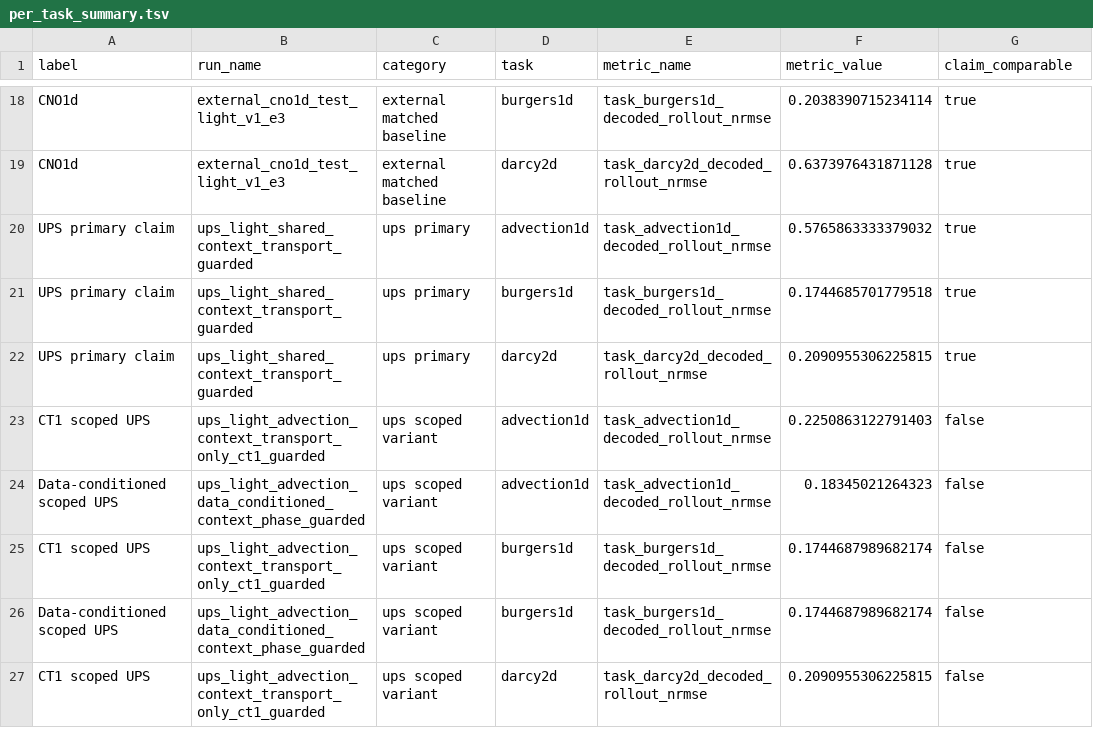
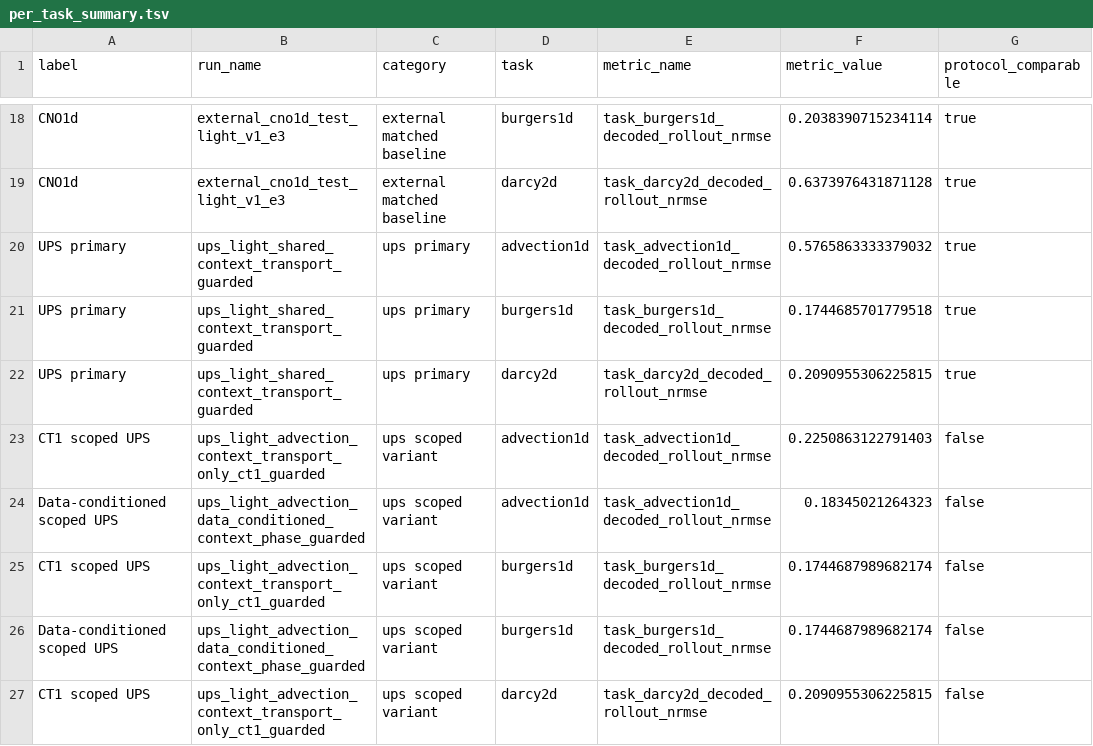
Before and after one commit to emgun/universal_simulator, a TSV file: docs/results/generated/per_task_summary.tsv, drawn as a sheet; only a part is shown, gaps mark what is left out; the diff names each change by its address in the sheet, - before the commit and + after, or states it on an @@ line.

Commit message:
Simplify public results language

```diff
--- a/docs/results/generated/per_task_summary.tsv
+++ b/docs/results/generated/per_task_summary.tsv
-G1: claim_comparable
+G1: protocol_comparable
-A20:A22 (label): UPS primary claim
+A20:A22 (label): UPS primary
```
Also changed, not shown: docs/results/generated/benchmark_summary.tsv, docs/results/generated/ecosystem_compatibility_summary.tsv, 35 other files.
